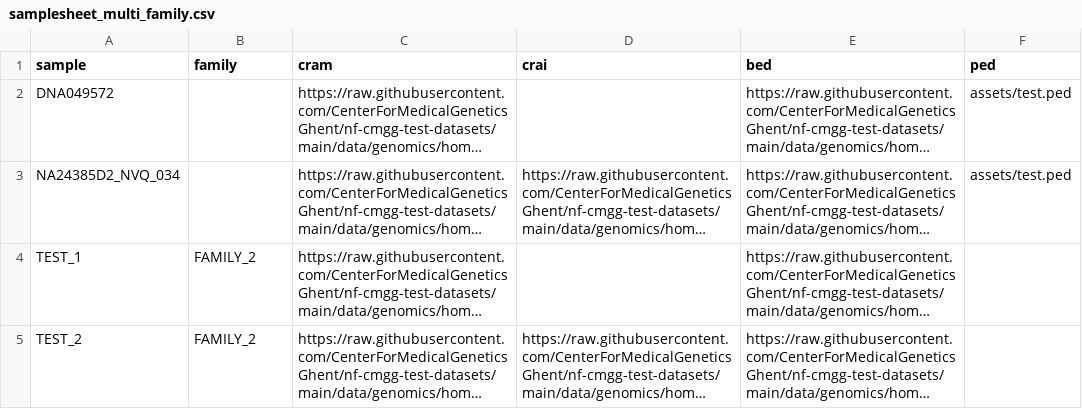
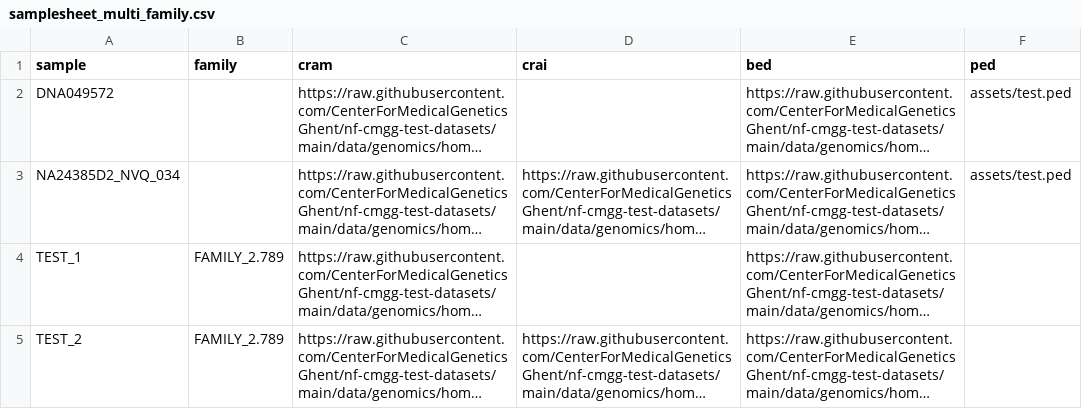
Before and after one commit to nf-cmgg/germline, a CSV file: assets/samplesheet_multi_family.csv, drawn as a sheet; long unchanged cells end in …; the diff names each change by its address in the sheet, - before the commit and + after, or states it on an @@ line.

```diff
--- a/assets/samplesheet_multi_family.csv
+++ b/assets/samplesheet_multi_family.csv
-B4:B5 (family): FAMILY_2
+B4:B5 (family): FAMILY_2.789
```
Also changed, not shown: 1 other file.
